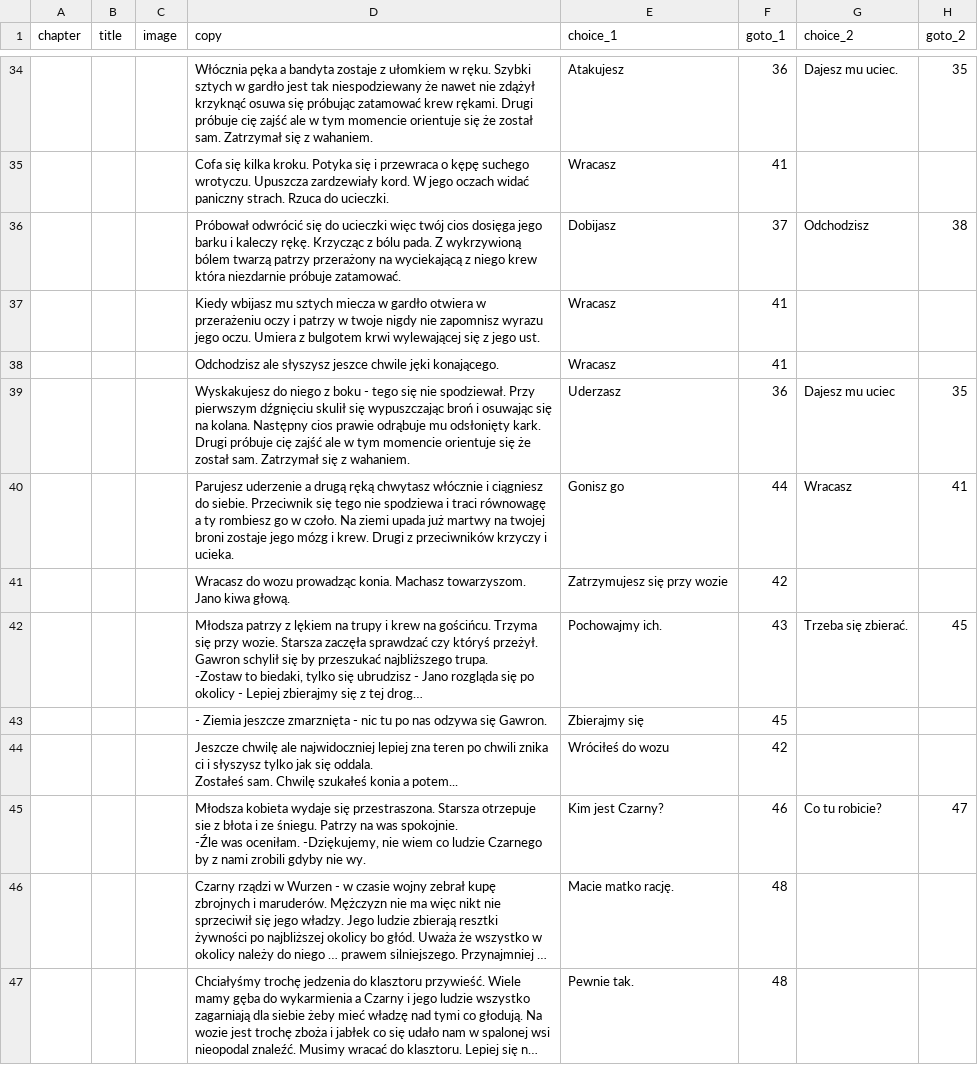
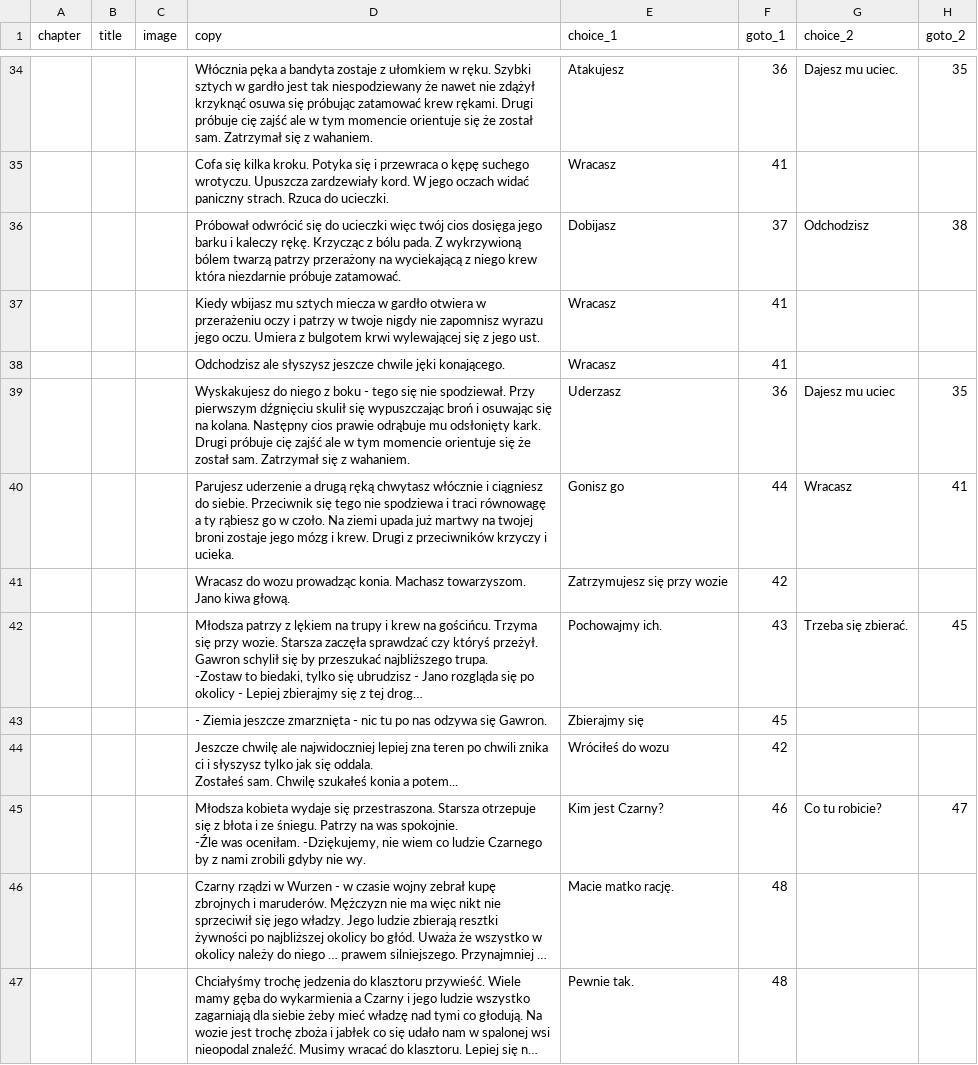
Before and after one commit to proochster/kroniki, a CSV file: _data/pl/gawron/story.csv, drawn as a sheet; only a part is shown, gaps mark what is left out; long unchanged cells end in …; the diff covers the shown part only; the diff names each change by its address in the sheet, - before the commit and + after, or states it on an @@ line.

```diff
--- a/_data/pl/gawron/story.csv
+++ b/_data/pl/gawron/story.csv
-D38 (copy): …ale słyszysz jeszce chwile jęki…
+D38 (copy): …ale słyszysz jeszcze chwile jęki…
-D40 (copy): …a ty rombiesz go w…
+D40 (copy): …a ty rąbiesz go w…
-D45 (copy): …Starsza otrzepuje sie z błota…
+D45 (copy): …Starsza otrzepuje się z błota…
```
Also changed, not shown: 1 added row, 1 removed row and 11 edited cells elsewhere in this file.
